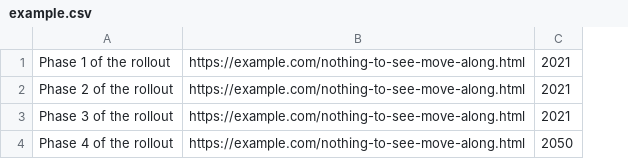
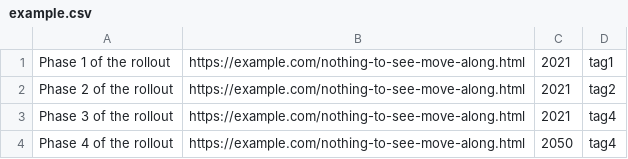
Before and after one commit to mediocreatmybest/gaslightingauspol, a CSV file: example/example.csv, drawn as a sheet; the diff names each change by its address in the sheet, - before the commit and + after, or states it on an @@ line.

Commit message:
Added Tag example to csv

```diff
--- a/example/example.csv
+++ b/example/example.csv
+column D, rows 1-4: tag1 | tag2 | tag4 | tag4
```
